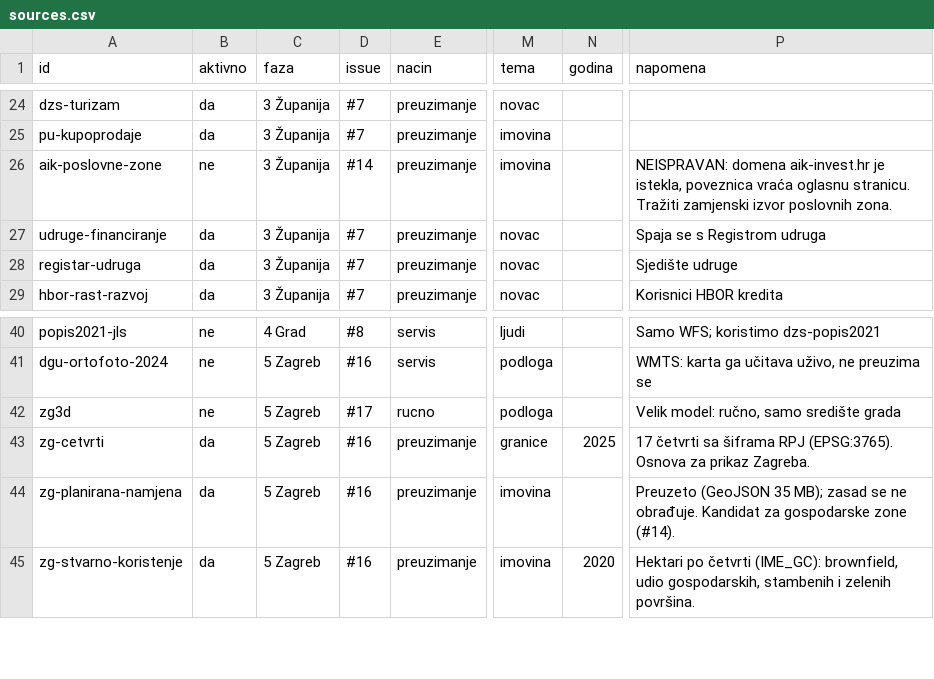
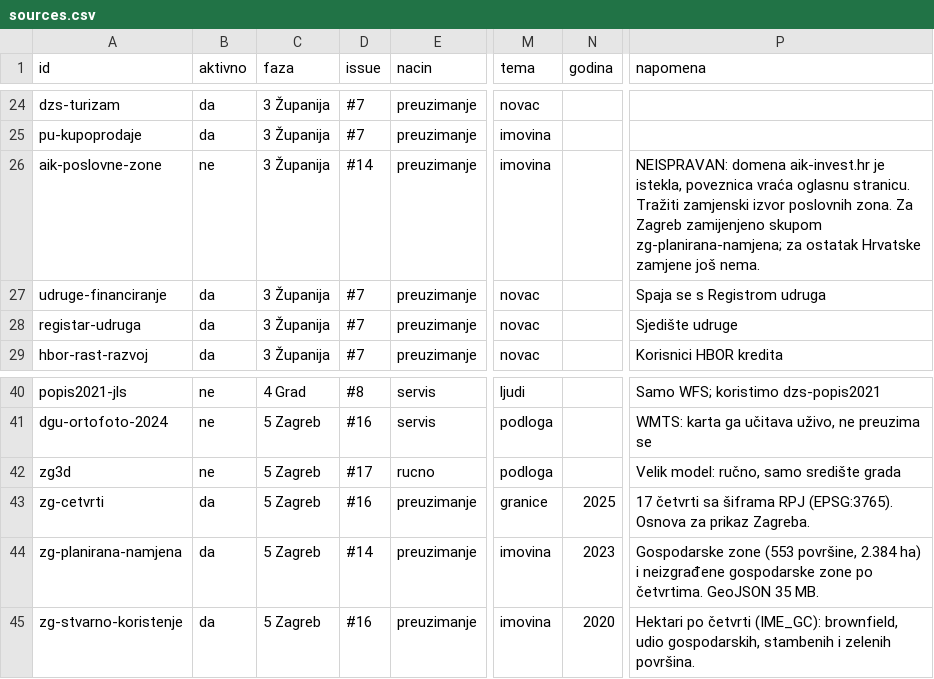
Before and after one commit to aborjan1/Kompas-Hrvatske, a CSV file: data/sources.csv, drawn as a sheet; only a part is shown, gaps mark what is left out; the diff names each change by its address in the sheet, - before the commit and + after, or states it on an @@ line.

Commit message:
Gospodarske zone Zagreba iz Planirane namjene 2023. (#14)

```diff
--- a/data/sources.csv
+++ b/data/sources.csv
-P26 (napomena): …poslovnih zona.
+P26 (napomena): …poslovnih zona. Za Zagreb zamijenjeno skupom zg-planirana-namjena; za ostatak Hrvatske zamjene još nema.
-D44 (issue): #16
+D44 (issue): #14
-N44 (godina): (empty)
+N44 (godina): 2023
-P44 (napomena): Preuzeto (GeoJSON 35 MB); zasad se ne obrađuje. Kandidat za gospodarske zone (#14).
+P44 (napomena): Gospodarske zone (553 površine, 2.384 ha) i neizgrađene gospodarske zone po četvrtima. GeoJSON 35 MB.
```
Also changed, not shown: 11 other files.
